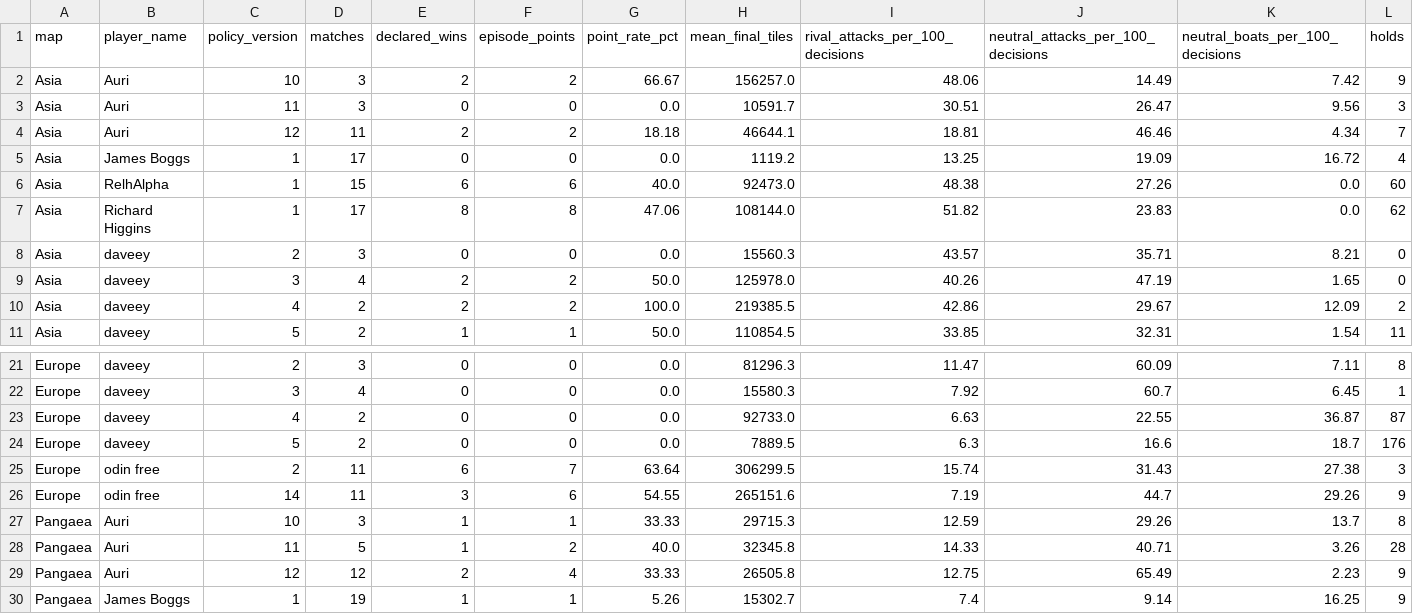
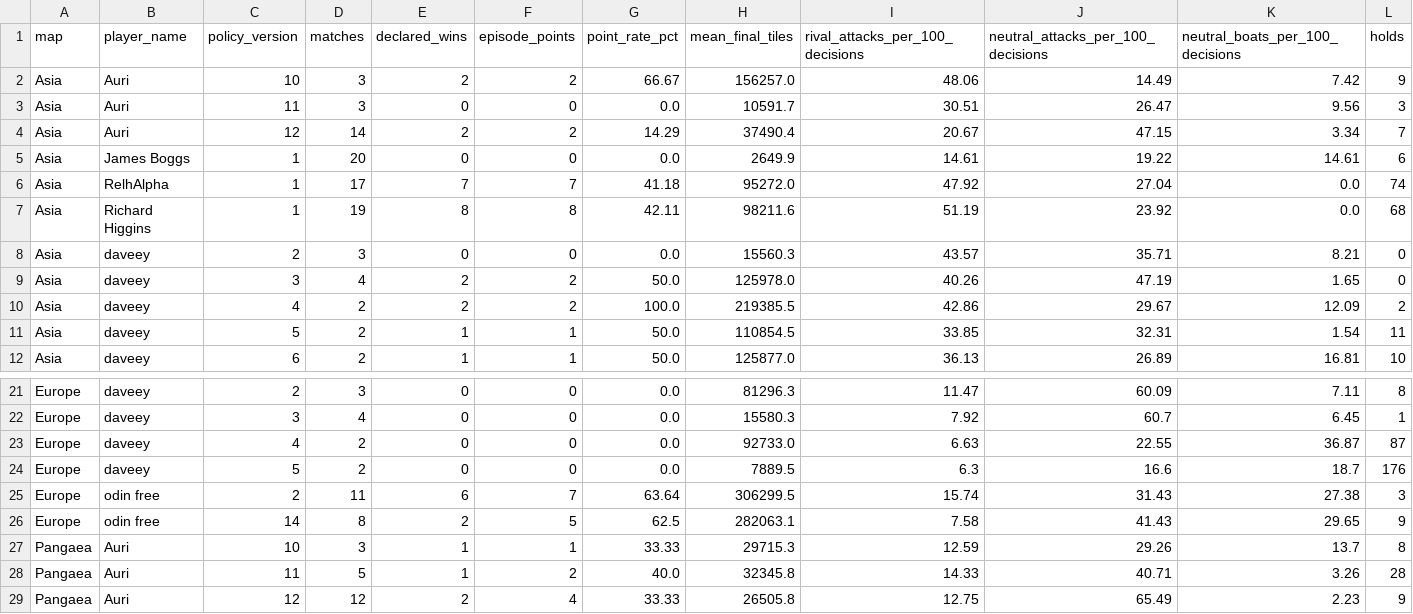
Before and after one commit to welttowelt/proxywar-coworld-starter, a CSV file: data/analysis/map_policy_performance.csv, drawn as a sheet; only a part is shown, gaps mark what is left out; the shorter side is filled out with more unchanged rows; the diff covers the shown part only.

```diff
--- a/data/analysis/map_policy_performance.csv
+++ b/data/analysis/map_policy_performance.csv
@@ -3,6 +3,6 @@ Asia,Auri,10,3,2,2,66.67,156257.0,48.06,14.49,7.42,9
 Asia,Auri,11,3,0,0,0.0,10591.7,30.51,26.47,9.56,3
-Asia,Auri,12,11,2,2,18.18,46644.1,18.81,46.46,4.34,7
-Asia,James Boggs,1,17,0,0,0.0,1119.2,13.25,19.09,16.72,4
-Asia,RelhAlpha,1,15,6,6,40.0,92473.0,48.38,27.26,0.0,60
-Asia,Richard Higgins,1,17,8,8,47.06,108144.0,51.82,23.83,0.0,62
+Asia,Auri,12,14,2,2,14.29,37490.4,20.67,47.15,3.34,7
+Asia,James Boggs,1,20,0,0,0.0,2649.9,14.61,19.22,14.61,6
+Asia,RelhAlpha,1,17,7,7,41.18,95272.0,47.92,27.04,0.0,74
+Asia,Richard Higgins,1,19,8,8,42.11,98211.6,51.19,23.92,0.0,68
 Asia,daveey,2,3,0,0,0.0,15560.3,43.57,35.71,8.21,0
@@ -11 +11,2 @@ Asia,daveey,4,2,2,2,100.0,219385.5,42.86,29.67,12.09,2
 Asia,daveey,5,2,1,1,50.0,110854.5,33.85,32.31,1.54,11
+Asia,daveey,6,2,1,1,50.0,125877.0,36.13,26.89,16.81,10
@@ -25,3 +25,3 @@ Europe,daveey,5,2,0,0,0.0,7889.5,6.3,16.6,18.7,176
 Europe,odin free,2,11,6,7,63.64,306299.5,15.74,31.43,27.38,3
-Europe,odin free,14,11,3,6,54.55,265151.6,7.19,44.7,29.26,9
+Europe,odin free,14,8,2,5,62.5,282063.1,7.58,41.43,29.65,9
 Pangaea,Auri,10,3,1,1,33.33,29715.3,12.59,29.26,13.7,8
```
Also changed, not shown: 1 removed row and 25 edited cells elsewhere in this file, data/analysis/player_performance.csv, data/analysis/policy_round_performance.csv, 40 other files.
